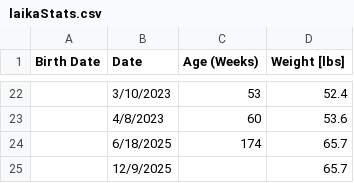
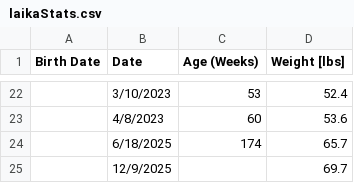
Before and after one commit to d-c-gray/laika-stats, a CSV file: laikaStats.csv, drawn as a sheet; only a part is shown, gaps mark what is left out.

Commit message:
Update laikaStats.csv

```diff
--- a/laikaStats.csv
+++ b/laikaStats.csv
@@ -24,2 +24,2 @@
 ,6/18/2025,174,65.7
-,12/9/2025,,65.7
+,12/9/2025,,69.7
```
